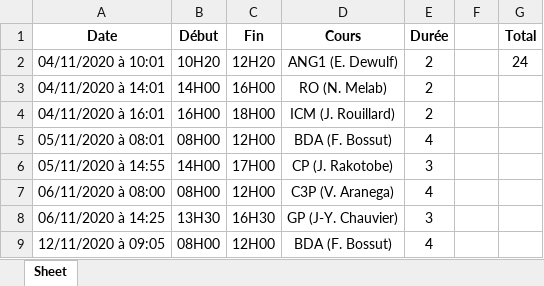
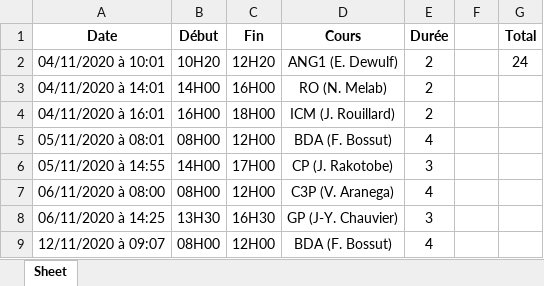
Before and after one commit to debroucker/gform, an Excel workbook: data/courses.xlsx, sheet Sheet, drawn as a sheet; values as stored, in another font and other column widths than the file's, no borders; the diff names each change by its address in the sheet, - before the commit and + after, or states it on an @@ line.

```diff
--- a/data/courses.xlsx (sheet Sheet)
+++ b/data/courses.xlsx (sheet Sheet)
-A9 (Date): 12/11/2020 à 09:05
+A9 (Date): 12/11/2020 à 09:07
```
Also changed, not shown: 2 other files.
